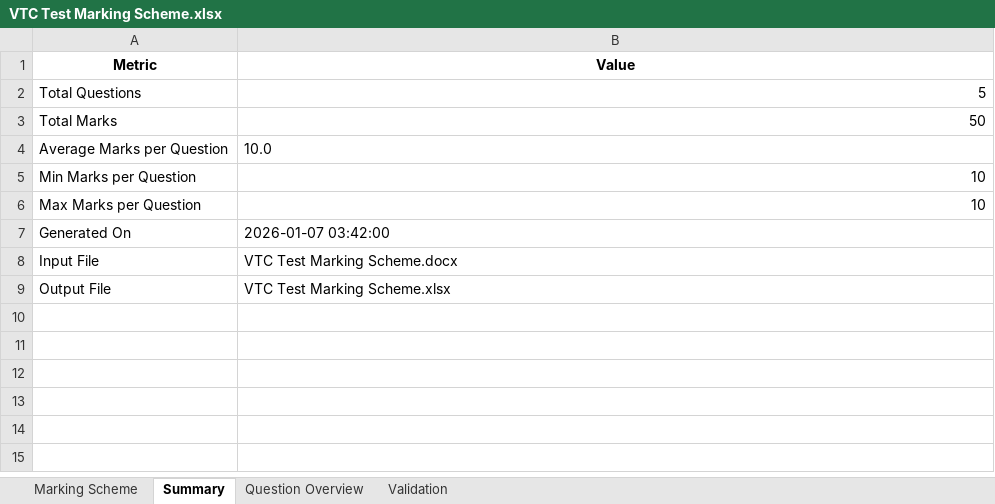
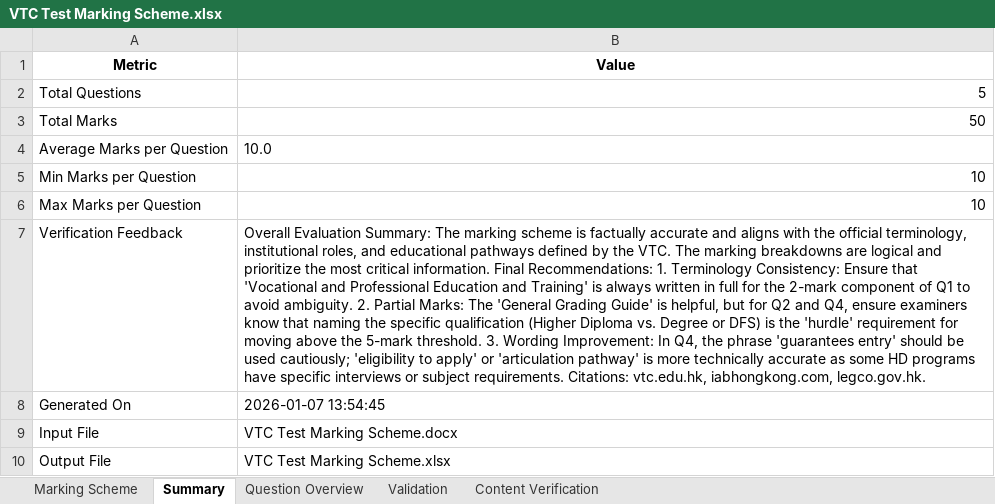
Before and after one commit to wongcyrus/gemini-handwriting-grader, an Excel workbook: sample/VTC Test Marking Scheme.xlsx, sheet Summary, drawn as a sheet; values as stored, in another font and other column widths than the file's, no borders; addresses are those after the commit; the diff names each change by its address in the sheet, - before the commit and + after, or states it on an @@ line.

Commit message:
add marking scheme Verification

```diff
--- a/sample/VTC Test Marking Scheme.xlsx (sheet Summary)
+++ b/sample/VTC Test Marking Scheme.xlsx (sheet Summary)
+sheet tab: Content Verification
+row 7: Verification Feedback | Overall Evaluation Summary: The marking scheme is factually accurate and aligns with the official terminology, institutional roles, and educational pathways defined by the VTC. The marking breakdowns are logical and prioritize the most critical information. Final Recommendations: 1. Terminology Consistency: Ensure that 'Vocational and Professional Education and Training' is always written in full for the 2-mark component of Q1 to avoid ambiguity. 2. Partial Marks: The 'General Grading Guide' is helpful, but for Q2 and Q4, ensure examiners know that naming the specific qualification (Higher Diploma vs. Degree or DFS) is the 'hurdle' requirement for moving above the 5-mark threshold. 3. Wording Improvement: In Q4, the phrase 'guarantees entry' should be used cautiously; 'eligibility to apply' or 'articulation pathway' is more technically accurate as some HD programs have specific interviews or subject requirements. Citations: vtc.edu.hk, iabhongkong.com, legco.gov.hk.
-B8 (Value): 2026-01-07 03:42:00
+B8 (Value): 2026-01-07 13:54:45
```
Also changed, not shown: 3 other files.
